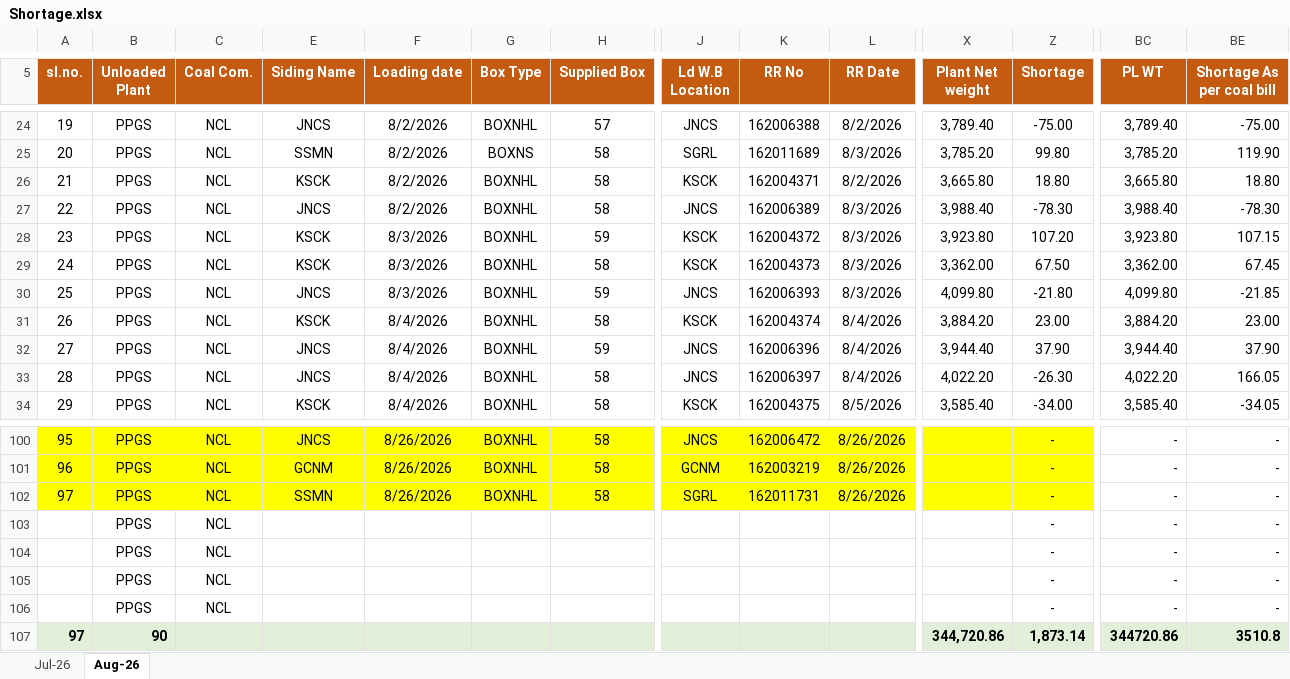
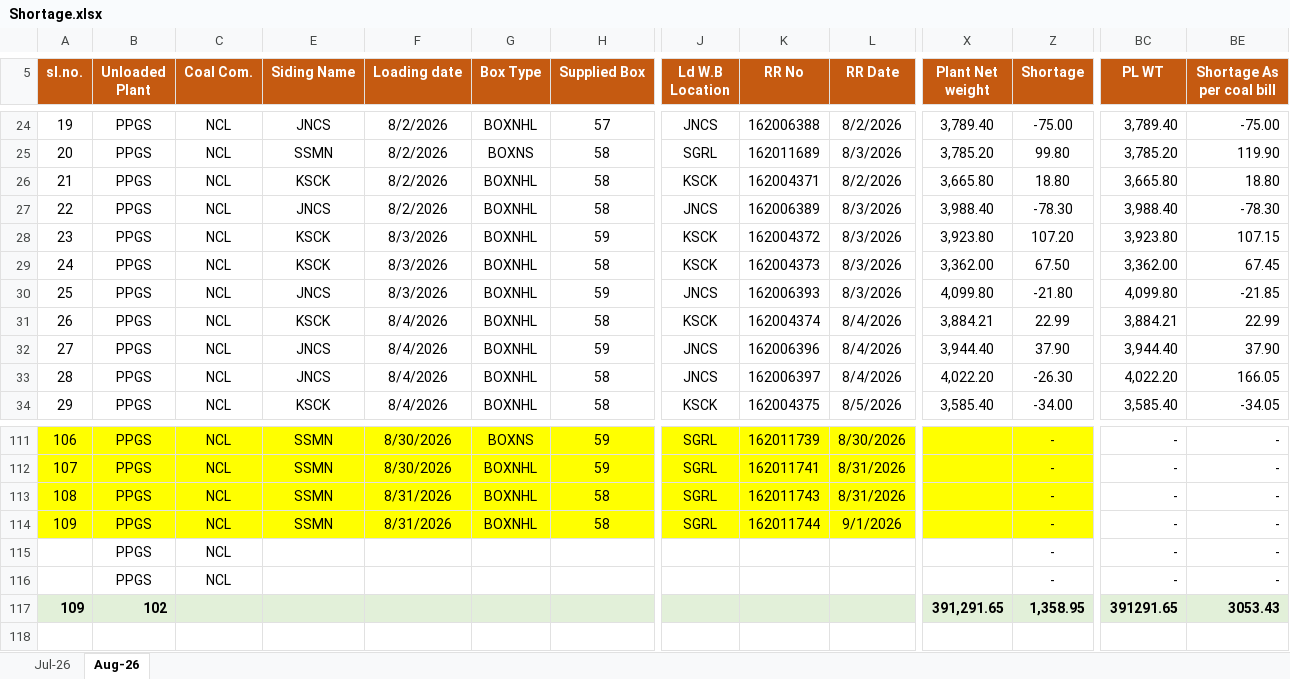
Before and after one commit to eternalethereal43/PPGCL-Dashboard, an Excel workbook: Shortage.xlsx, sheet Aug-26, drawn as a sheet; only a part is shown, gaps mark what is left out; values as stored, in another font and other column widths than the file's, no borders; conditional formats not drawn; removed rows and columns are numbered as before the commit, all else as after; rows hold the shown columns only; the diff covers the shown part only; the diff names each change by its address in the sheet, - before the commit and + after, or states it on an @@ line.

```diff
--- a/Shortage.xlsx (sheet Aug-26)
+++ b/Shortage.xlsx (sheet Aug-26)
-X31 (Plant Net weight): 3,884.20
+X31 (Plant Net weight): 3,884.21
-Z31 (Shortage): 23.00
+Z31 (Shortage): 22.99
-BC31 (PL WT): 3,884.20
+BC31 (PL WT): 3,884.21
-BE31 (Shortage As per coal bill): 23.00
+BE31 (Shortage As per coal bill): 22.99
@@ column A (sl.no.) renumbered between rows 109 and 114 @@
-E111 (Siding Name): JNCS
+E111 (Siding Name): SSMN
-F111 (Loading date): 8/26/2026
+F111 (Loading date): 8/30/2026
-G111 (Box Type): BOXNHL
+G111 (Box Type): BOXNS
-H111 (Supplied Box): 58
+H111 (Supplied Box): 59
-J111 (Ld W.B Location): JNCS
+J111 (Ld W.B Location): SGRL
-K111 (RR No): 162006472
+K111 (RR No): 162011739
-L111 (RR Date): 8/26/2026
+L111 (RR Date): 8/30/2026
+row 112: 107 | PPGS | NCL | SSMN | 8/30/2026 | BOXNHL | 59 | SGRL | 162011741 | 8/31/2026 |  | - | - | -
-E113 (Siding Name): GCNM
+E113 (Siding Name): SSMN
-F113:F114 (Loading date): 8/26/2026
+F113:F114 (Loading date): 8/31/2026
-J113 (Ld W.B Location): GCNM
+J113 (Ld W.B Location): SGRL
-K113 (RR No): 162003219
+K113 (RR No): 162011743
-L113 (RR Date): 8/26/2026
+L113 (RR Date): 8/31/2026
-K114 (RR No): 162011731
+K114 (RR No): 162011744
-L114 (RR Date): 8/26/2026
+L114 (RR Date): 9/1/2026
-row 105:  | PPGS | NCL |  |  |  |  |  |  |  |  | - | - | -
-row 106:  | PPGS | NCL |  |  |  |  |  |  |  |  | - | - | -
-row 107: 97 | 90 |  |  |  |  |  |  |  |  | 344,720.86 | 1,873.14 | 344720.86 | 3510.8
+row 117: 109 | 102 |  |  |  |  |  |  |  |  | 391,291.65 | 1,358.95 | 391291.65 | 3053.43
```
Also changed, not shown: 11 added rows, 35 edited cells and cell formats elsewhere in this sheet, formulas that keep their value, hidden cells, Quality.xlsx.
